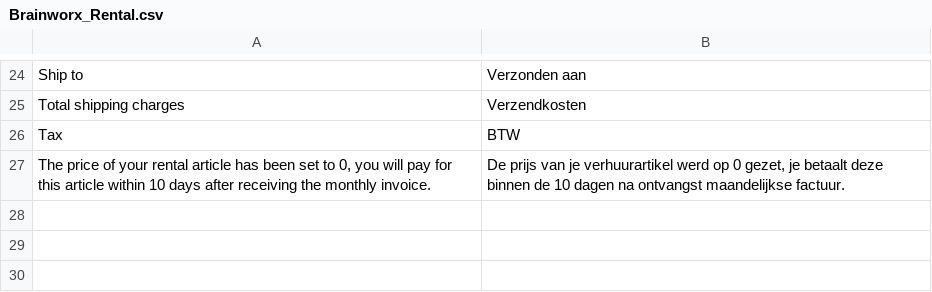
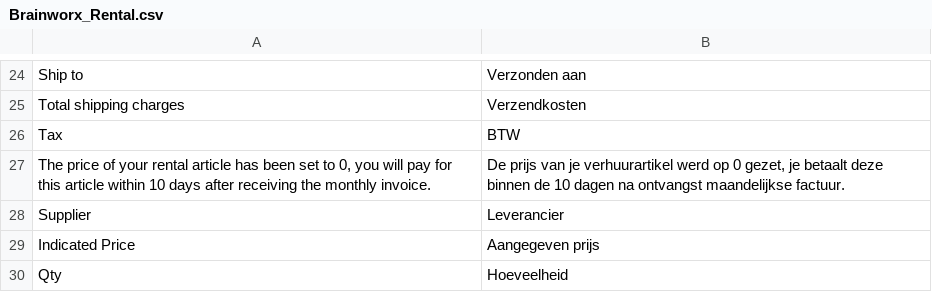
Before and after one commit to Brainworx/Magento, a CSV file: app/locale/nl_NL/Brainworx_Rental.csv, drawn as a sheet; only a part is shown, gaps mark what is left out; the diff names each change by its address in the sheet, - before the commit and + after, or states it on an @@ line.

Commit message:
Fase 2 - oplevering emails for supplier invoiced items + need to create product attribute supplier_order_email first as viible in frontend

```diff
--- a/app/locale/nl_NL/Brainworx_Rental.csv
+++ b/app/locale/nl_NL/Brainworx_Rental.csv
+row 28: Supplier | Leverancier
+row 29: Indicated Price | Aangegeven prijs
+row 30: Qty | Hoeveelheid
```
Also changed, not shown: 5 other files.
